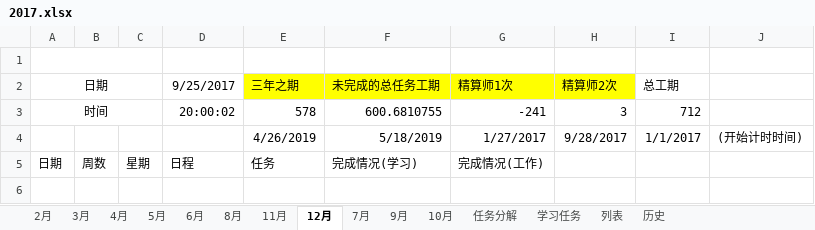
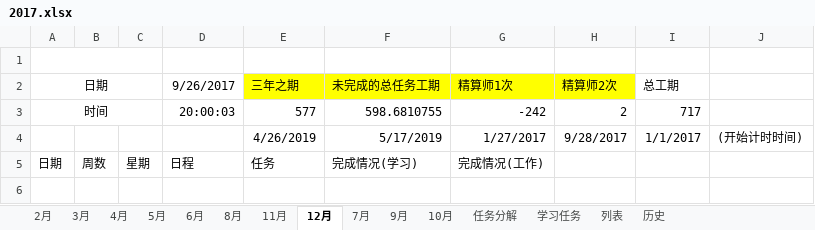
Before and after one commit to guofei9987/plans, an Excel workbook: 2017.xlsx, sheet 12月, drawn as a sheet; only a part is shown; values as stored, in another font and other column widths than the file's, no borders; conditional formats not drawn; the diff names each change by its address in the sheet, - before the commit and + after, or states it on an @@ line.

```diff
--- a/2017.xlsx (sheet 12月)
+++ b/2017.xlsx (sheet 12月)
-D2: 9/25/2017
+D2: 9/26/2017
-D3 (9/26/2017): 20:00:02
+D3 (9/26/2017): 20:00:03
-E3 (三年之期): 578
+E3 (三年之期): 577
-F3 (未完成的总任务工期): 600.6810755
+F3 (未完成的总任务工期): 598.6810755
-G3 (精算师1次): -241
+G3 (精算师1次): -242
-H3 (精算师2次): 3
+H3 (精算师2次): 2
-I3 (总工期): 712
+I3 (总工期): 717
-F4 (未完成的总任务工期): 5/18/2019
+F4 (未完成的总任务工期): 5/17/2019
```
Also changed, not shown: sheet 2月, sheet 3月, sheet 8月, sheet 11月, sheet 10月, sheet 7月, 6 more sheets, charts or pictures.
